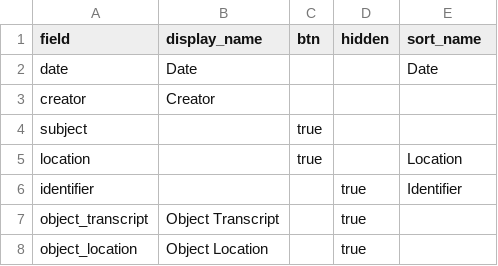
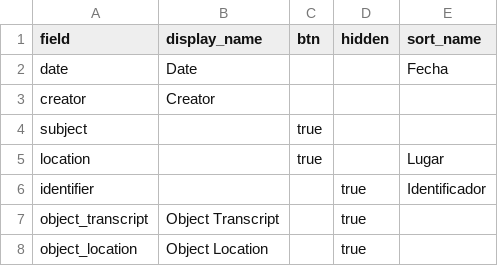
Before and after one commit to greseluned/repositorio-collectionbuilder, a CSV file: _data/config-browse.csv, drawn as a sheet.

Commit message:
Update config-browse.csv

```diff
--- a/_data/config-browse.csv
+++ b/_data/config-browse.csv
@@ -1,7 +1,7 @@
 field,display_name,btn,hidden,sort_name
-date,Date,,,Date
+date,Date,,,Fecha
 creator,Creator,,,
 subject,,true
-location,,true,,Location
-identifier,,,true,Identifier
+location,,true,,Lugar
+identifier,,,true,Identificador
 object_transcript,Object Transcript,,true,
```
